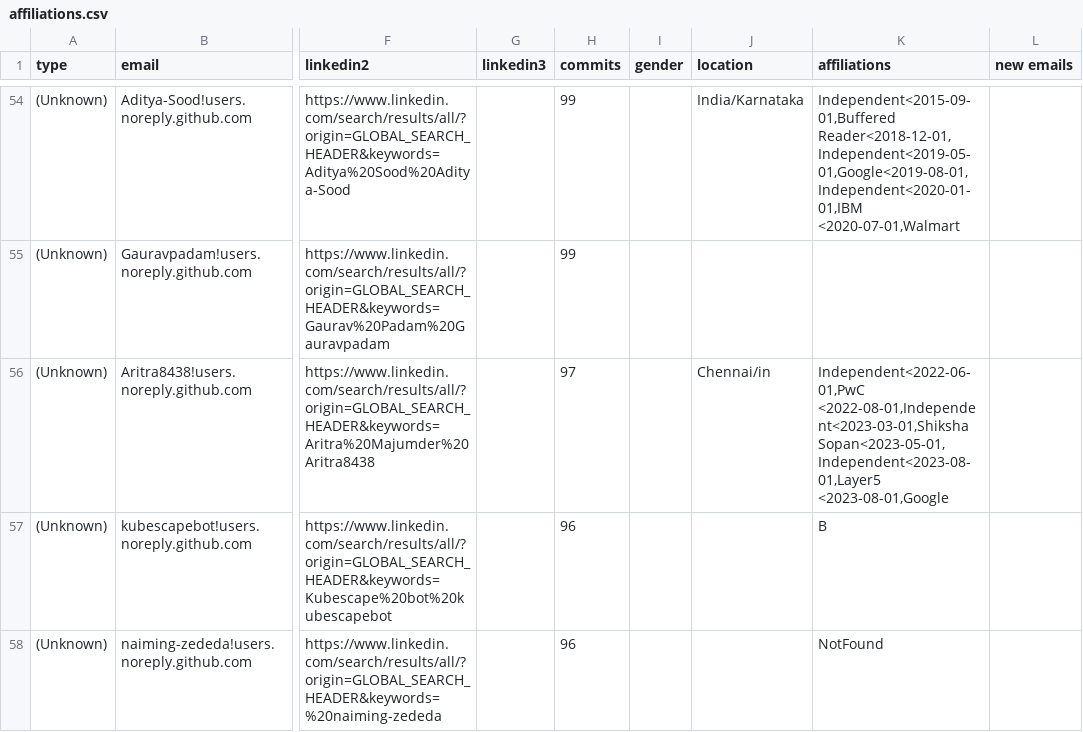
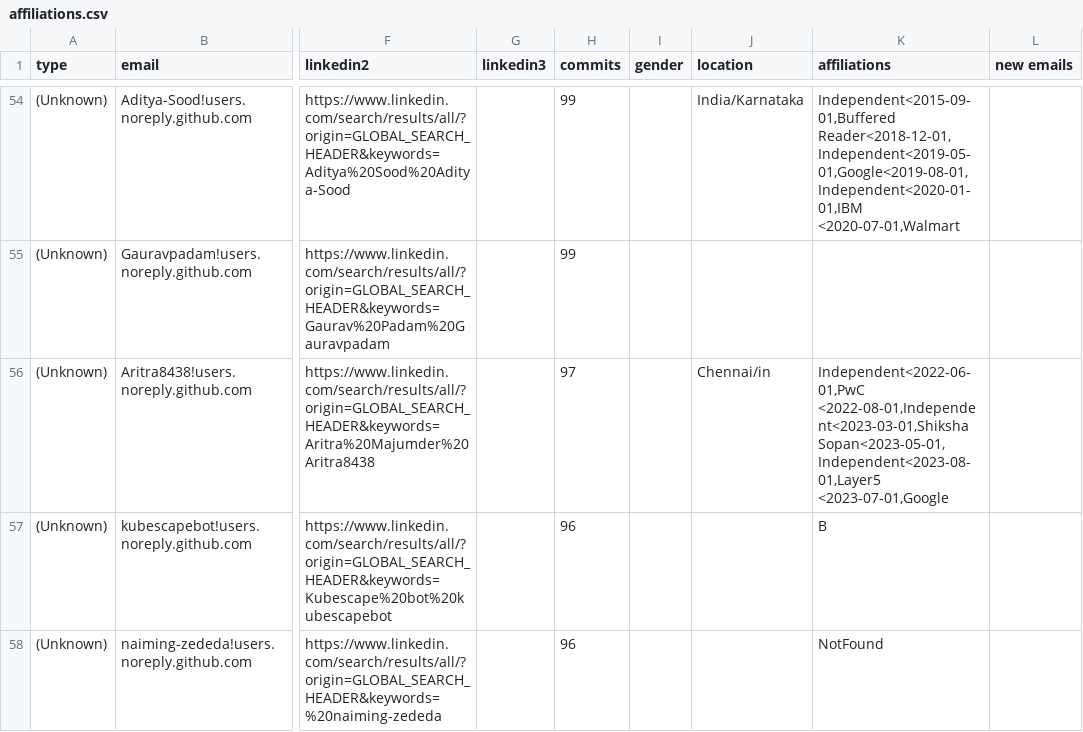
Before and after one commit to cncf/gitdm, a CSV file: src/affiliations.csv, drawn as a sheet; only a part is shown, gaps mark what is left out; the diff covers the shown part only; the diff names each change by its address in the sheet, - before the commit and + after, or states it on an @@ line.

Commit message:
Manual fixes
Signed-off-by: Łukasz Gryglicki <lgryglicki@cncf.io>

```diff
--- a/src/affiliations.csv
+++ b/src/affiliations.csv
-K56 (affiliations): …<2022-08-01,Independent<2023-03-01,Shiksha Sopan<2023-05-01,Independent<2023-08-01,Layer5 <2023-08-01,Google
+K56 (affiliations): …<2022-08-01,Independent<2023-03-01,Shiksha Sopan<2023-05-01,Independent<2023-08-01,Layer5 <2023-07-01,Google
```
Also changed, not shown: 2 edited cells elsewhere in this file.
